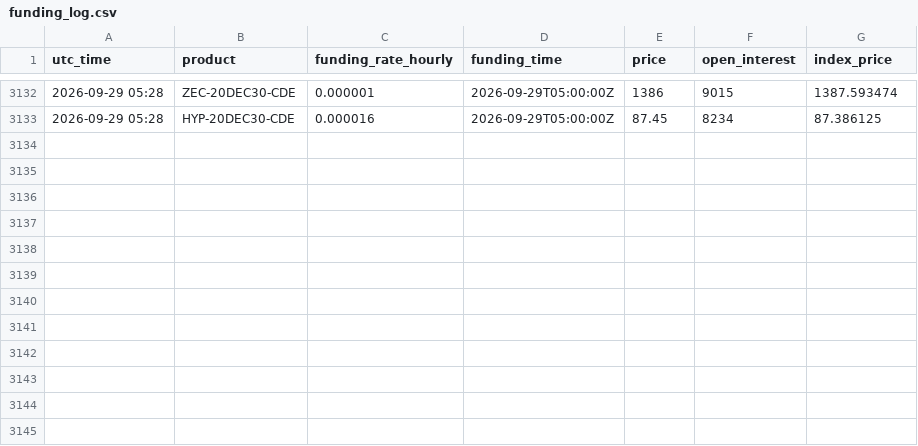
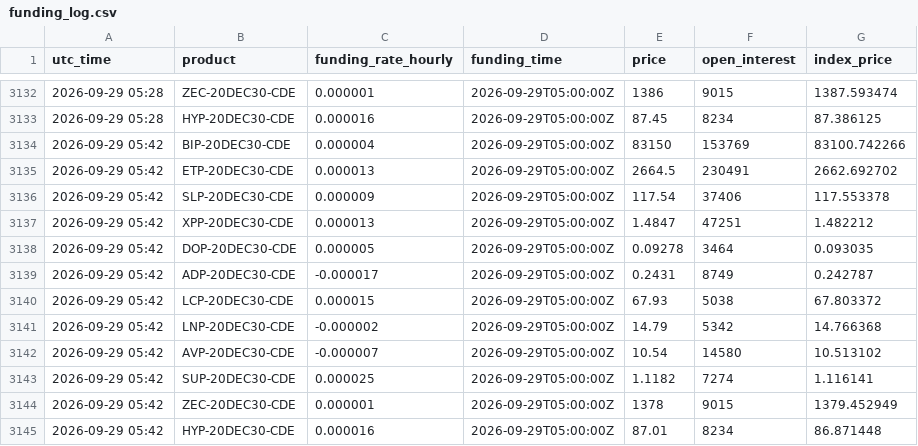
Before and after one commit to cashoutsav8-bit/crypto-paper-bot, a CSV file: docs/funding_log.csv, drawn as a sheet; only a part is shown, gaps mark what is left out; the diff names each change by its address in the sheet, - before the commit and + after, or states it on an @@ line.

```diff
--- a/docs/funding_log.csv
+++ b/docs/funding_log.csv
+row 3134: 2026-09-29 05:42 | BIP-20DEC30-CDE | 0.000004 | 2026-09-29T05:00:00Z | 83150 | 153769 | 83100.742266
+row 3135: 2026-09-29 05:42 | ETP-20DEC30-CDE | 0.000013 | 2026-09-29T05:00:00Z | 2664.5 | 230491 | 2662.692702
+row 3136: 2026-09-29 05:42 | SLP-20DEC30-CDE | 0.000009 | 2026-09-29T05:00:00Z | 117.54 | 37406 | 117.553378
+row 3137: 2026-09-29 05:42 | XPP-20DEC30-CDE | 0.000013 | 2026-09-29T05:00:00Z | 1.4847 | 47251 | 1.482212
+row 3138: 2026-09-29 05:42 | DOP-20DEC30-CDE | 0.000005 | 2026-09-29T05:00:00Z | 0.09278 | 3464 | 0.093035
+row 3139: 2026-09-29 05:42 | ADP-20DEC30-CDE | -0.000017 | 2026-09-29T05:00:00Z | 0.2431 | 8749 | 0.242787
+row 3140: 2026-09-29 05:42 | LCP-20DEC30-CDE | 0.000015 | 2026-09-29T05:00:00Z | 67.93 | 5038 | 67.803372
+row 3141: 2026-09-29 05:42 | LNP-20DEC30-CDE | -0.000002 | 2026-09-29T05:00:00Z | 14.79 | 5342 | 14.766368
+row 3142: 2026-09-29 05:42 | AVP-20DEC30-CDE | -0.000007 | 2026-09-29T05:00:00Z | 10.54 | 14580 | 10.513102
+row 3143: 2026-09-29 05:42 | SUP-20DEC30-CDE | 0.000025 | 2026-09-29T05:00:00Z | 1.1182 | 7274 | 1.116141
+row 3144: 2026-09-29 05:42 | ZEC-20DEC30-CDE | 0.000001 | 2026-09-29T05:00:00Z | 1378 | 9015 | 1379.452949
+row 3145: 2026-09-29 05:42 | HYP-20DEC30-CDE | 0.000016 | 2026-09-29T05:00:00Z | 87.01 | 8234 | 86.871448
```
Also changed, not shown: 4 other files.
